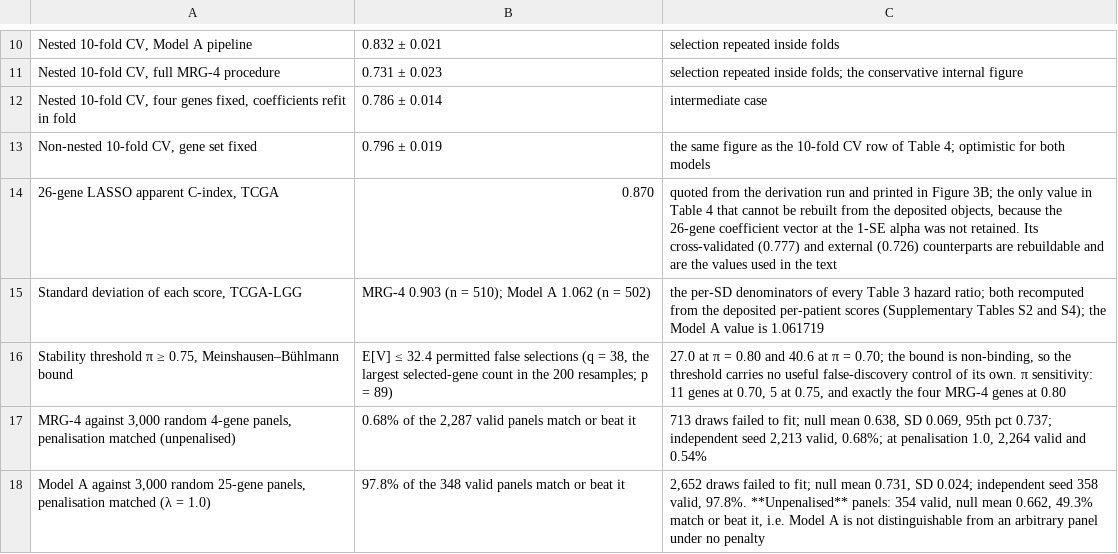
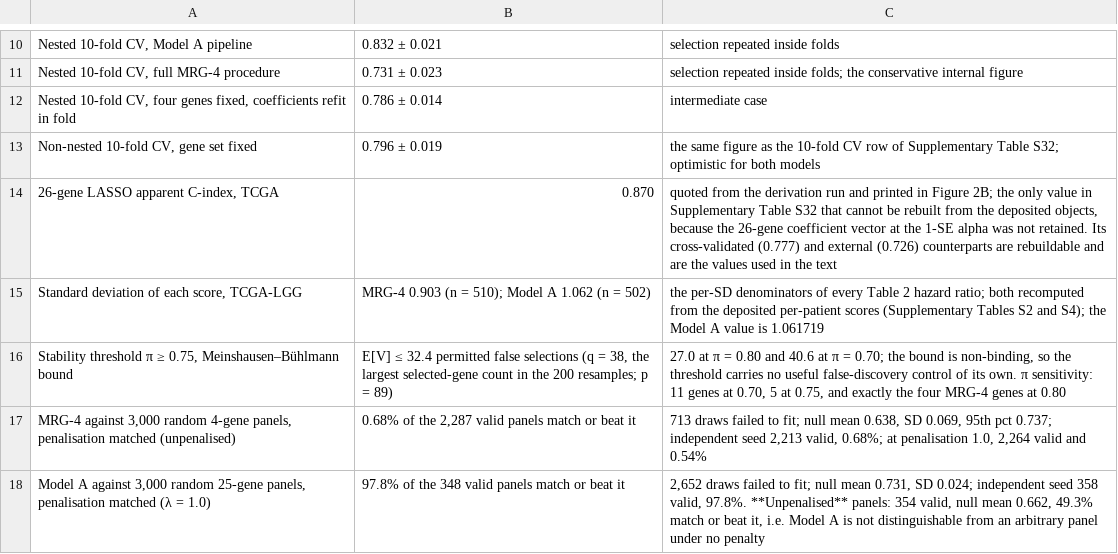
Before and after one commit to speetle/lgg-mrg4-mitoxyperilysis, a CSV file: data/Table_S30_不确定性.csv, drawn as a sheet; only a part is shown, gaps mark what is left out; the diff names each change by its address in the sheet, - before the commit and + after, or states it on an @@ line.

Commit message:
release: v1.0.1 — second CGGA cohort, transport diagnostics, manifest generator
Adds the replication analysis now reported in the article (CGGA-693, WHO grade
II-III, n = 420), with the deposited per-patient, calibration and scale-sensitivity
tables S34-S36, the two scripts that rebuild them, and a Figure 4 replica whose
layout invariants are asserted before the file is written.

Repairs three stale cross-references in Table_S30 (Table 3 -> Table 2, Table 4 ->
Supplementary Table S32, Figure 3B -> Figure 2B); no value changes.

Adds code/audit/make_manifest.py so the SHA-256 manifests and the supplementary
table index are derived from the tree rather than maintained by hand, plus
requirements.txt with the exact package versions used.

```diff
--- a/data/Table_S30_不确定性.csv
+++ b/data/Table_S30_不确定性.csv
-C13: …row of Table 4; optimistic for…
+C13: …row of Supplementary Table S32; optimistic for…
-C14: …in Figure 3B; the only value in Table 4 that cannot…
+C14: …in Figure 2B; the only value in Supplementary Table S32 that cannot…
-C15: …every Table 3 hazard ratio;…
+C15: …every Table 2 hazard ratio;…
```
Also changed, not shown: 16 other files.
